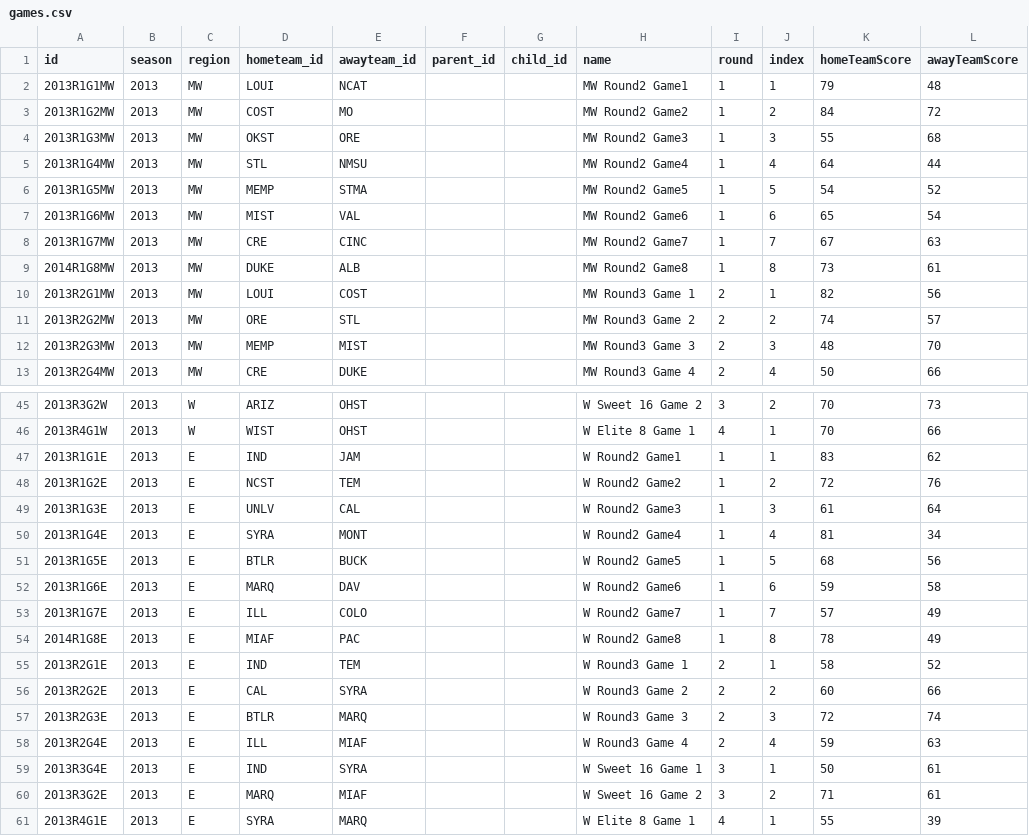
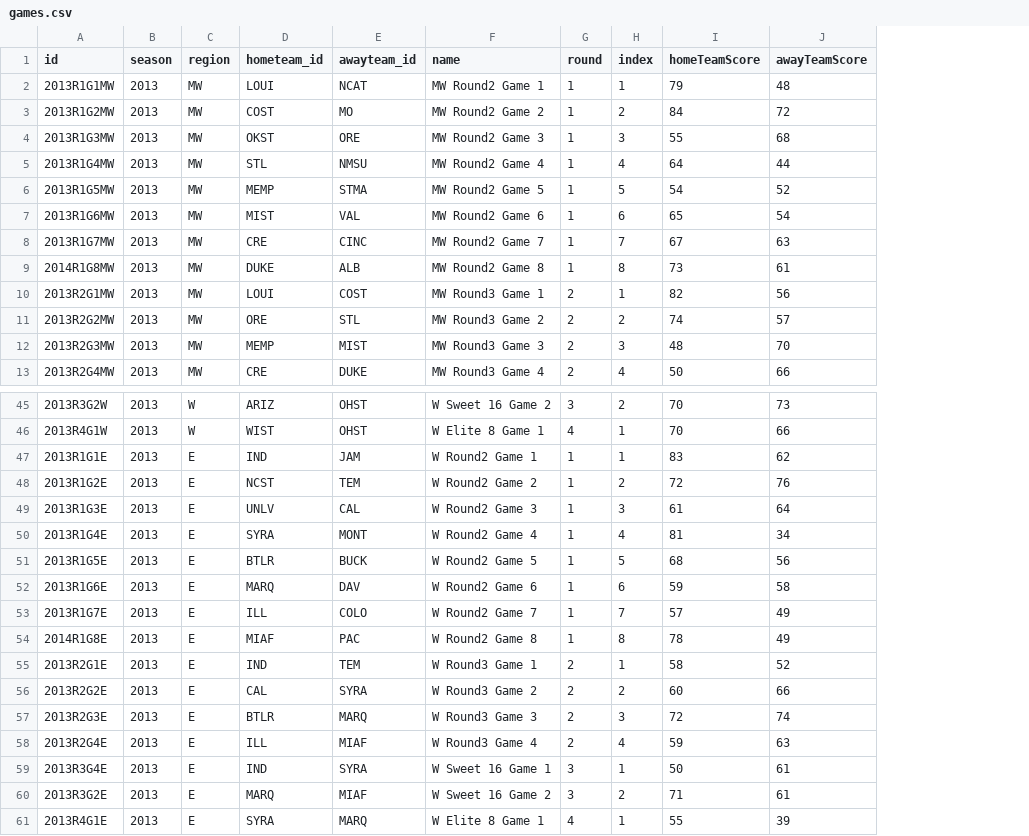
Before and after one commit to jsuggs/CollegeCrazies, a CSV file: app/data/mm/2013/games.csv, drawn as a sheet; only a part is shown, gaps mark what is left out; removed rows and columns are numbered as before the commit, all else as after; the diff covers the shown part only; the diff names each change by its address in the sheet, - before the commit and + after, or states it on an @@ line.

Commit message:
Remove parent and child relationships from mm bracket games

```diff
--- a/app/data/mm/2013/games.csv
+++ b/app/data/mm/2013/games.csv
-column F (parent_id), empty
-column G (child_id), empty
-F2 (name): MW Round2 Game1
+F2 (name): MW Round2 Game 1
-F3 (name): MW Round2 Game2
+F3 (name): MW Round2 Game 2
-F4 (name): MW Round2 Game3
+F4 (name): MW Round2 Game 3
-F5 (name): MW Round2 Game4
+F5 (name): MW Round2 Game 4
-F6 (name): MW Round2 Game5
+F6 (name): MW Round2 Game 5
-F7 (name): MW Round2 Game6
+F7 (name): MW Round2 Game 6
-F8 (name): MW Round2 Game7
+F8 (name): MW Round2 Game 7
-F9 (name): MW Round2 Game8
+F9 (name): MW Round2 Game 8
-F47 (name): W Round2 Game1
+F47 (name): W Round2 Game 1
-F48 (name): W Round2 Game2
+F48 (name): W Round2 Game 2
-F49 (name): W Round2 Game3
+F49 (name): W Round2 Game 3
-F50 (name): W Round2 Game4
+F50 (name): W Round2 Game 4
-F51 (name): W Round2 Game5
+F51 (name): W Round2 Game 5
-F52 (name): W Round2 Game6
+F52 (name): W Round2 Game 6
-F53 (name): W Round2 Game7
+F53 (name): W Round2 Game 7
-F54 (name): W Round2 Game8
+F54 (name): W Round2 Game 8
```
Also changed, not shown: 20 edited cells elsewhere in this file, 2 other files.
